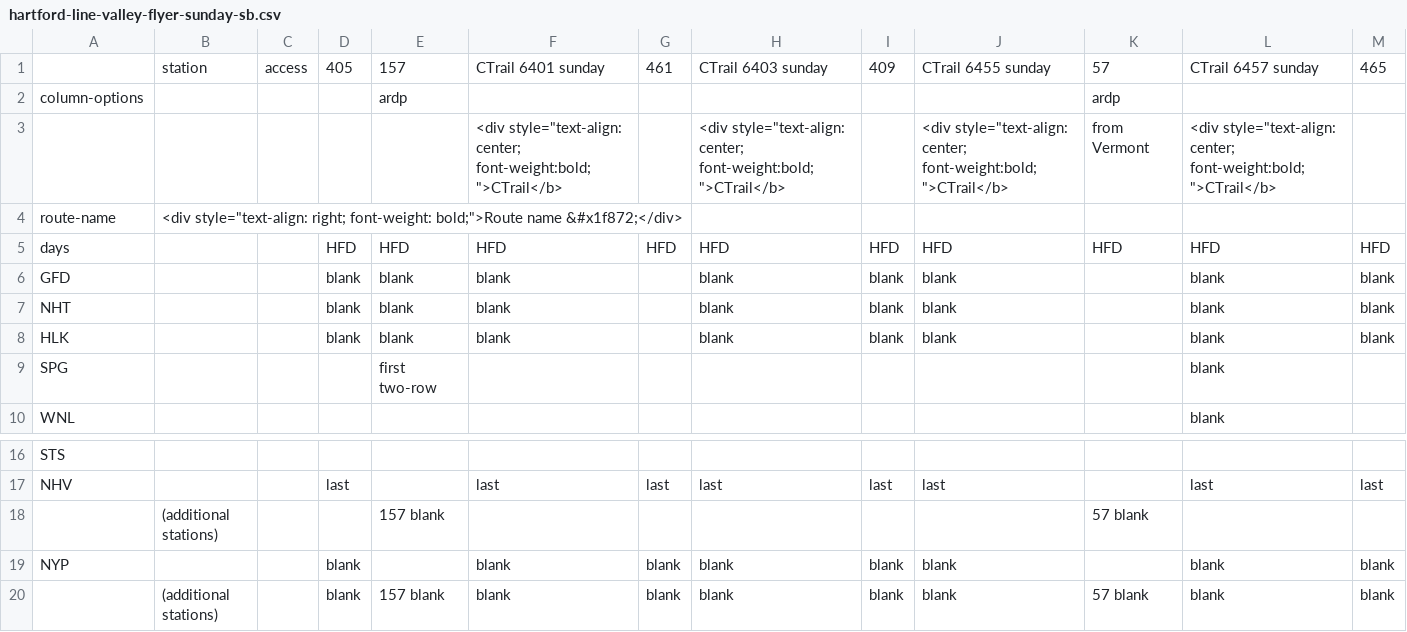
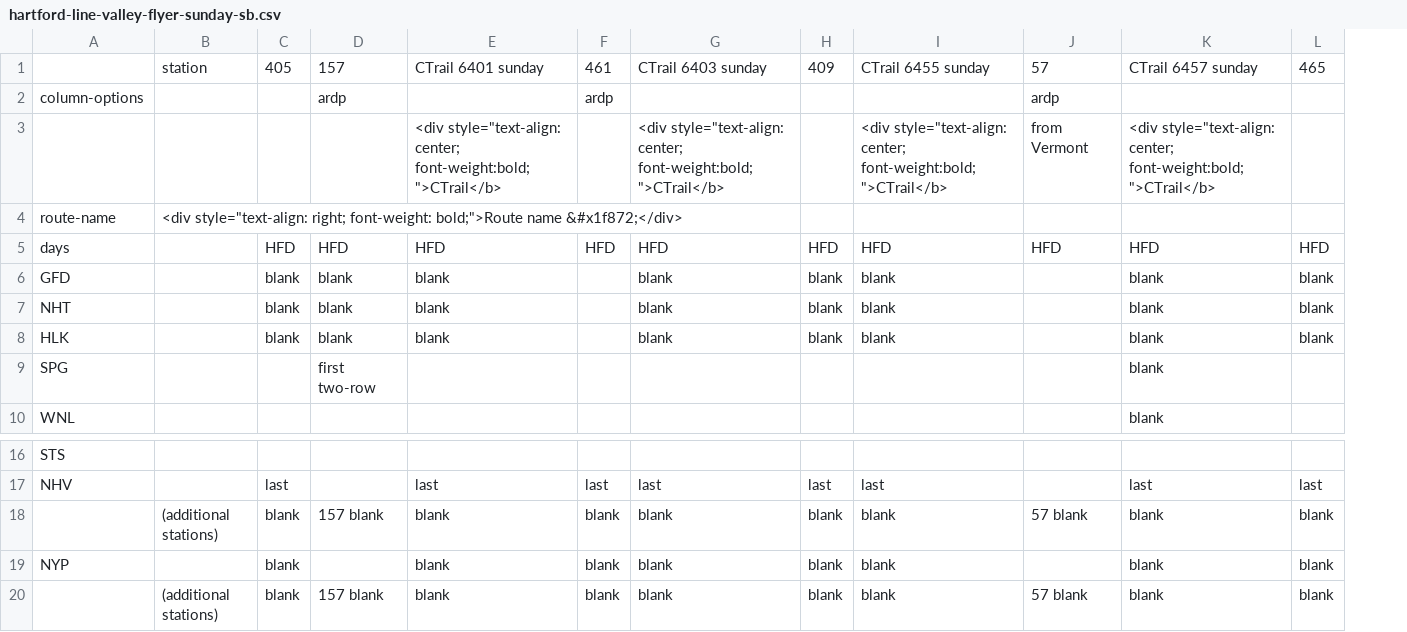
Before and after one commit to neroden/timetable_kit, a CSV file: timetable_kit/specs_hartford/hartford-line-valley-flyer-sunday-sb.csv, drawn as a sheet; only a part is shown, gaps mark what is left out; removed rows and columns are numbered as before the commit, all else as after; rows hold the shown columns only; the diff names each change by its address in the sheet, - before the commit and + after, or states it on an @@ line.

```diff
--- a/timetable_kit/specs_hartford/hartford-line-valley-flyer-sunday-sb.csv
+++ b/timetable_kit/specs_hartford/hartford-line-valley-flyer-sunday-sb.csv
-column C, row 1: access
-F2: (empty)
+F2: ardp
-row 18:  | (additional stations) |  |  | 157 blank |  |  |  |  |  | 57 blank
+row 18:  | (additional stations) | blank | 157 blank | blank | blank | blank | blank | blank | 57 blank | blank | blank
```
Also changed, not shown: timetable_kit/specs_hartford/hartford-line-valley-flyer-saturday-sb.csv, timetable_kit/specs_hartford/hartford-line-valley-flyer-weekday-sb.csv, 9 other files.
